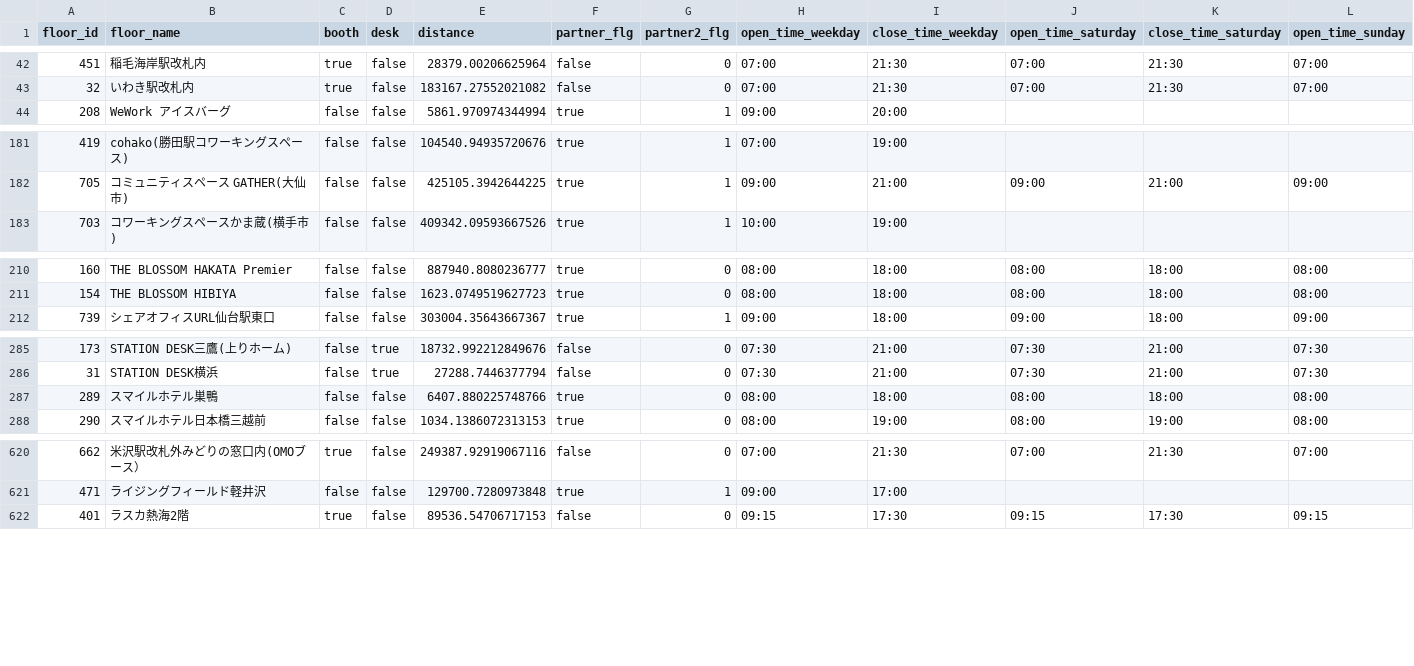
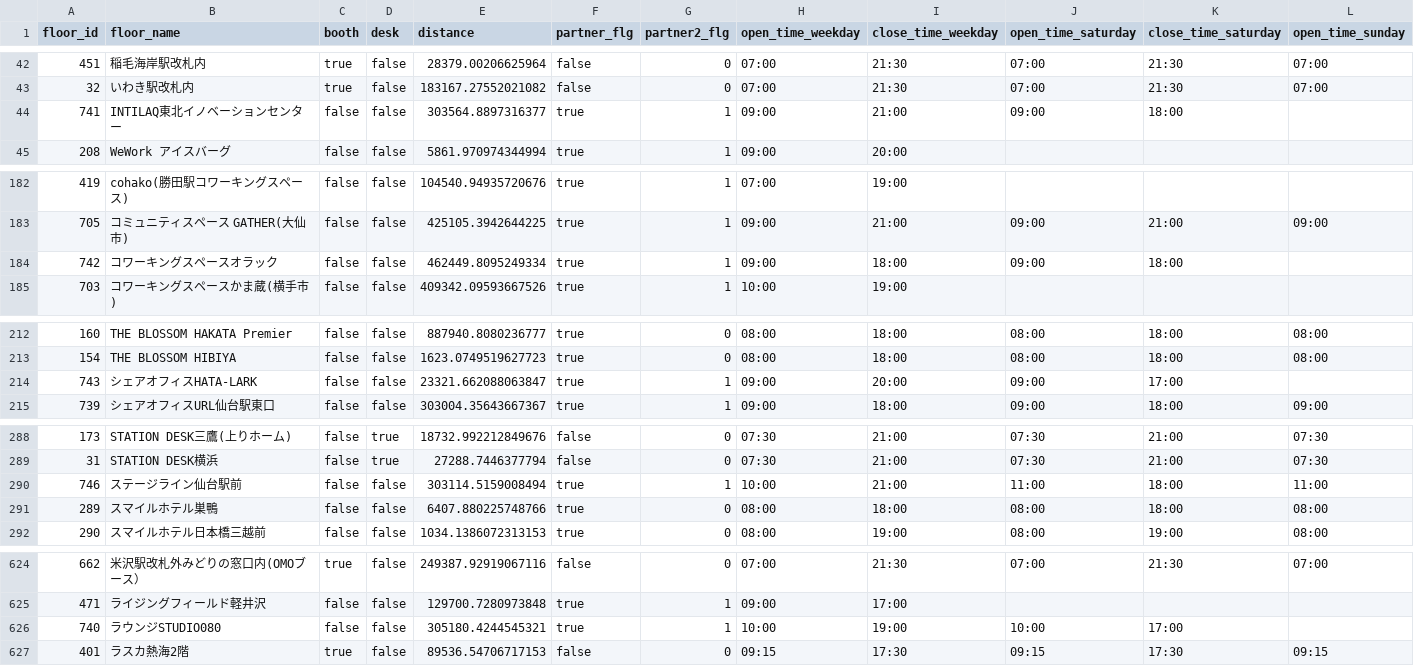
Before and after one commit to code4fukui/workbox, a CSV file: workbox-stationwork.csv, drawn as a sheet; only a part is shown, gaps mark what is left out; rows hold the shown columns only; the diff names each change by its address in the sheet, - before the commit and + after, or states it on an @@ line.

Commit message:
update data

```diff
--- a/workbox-stationwork.csv
+++ b/workbox-stationwork.csv
+row 44: 741 | INTILAQ東北イノベーションセンター | false | false | 303564.8897316377 | true | 1 | 09:00 | 21:00 | 09:00 | 18:00
+row 184: 742 | コワーキングスペースオラック | false | false | 462449.8095249334 | true | 1 | 09:00 | 18:00 | 09:00 | 18:00
+row 214: 743 | シェアオフィスHATA-LARK | false | false | 23321.662088063847 | true | 1 | 09:00 | 20:00 | 09:00 | 17:00
+row 290: 746 | ステージライン仙台駅前 | false | false | 303114.5159008494 | true | 1 | 10:00 | 21:00 | 11:00 | 18:00 | 11:00
+row 626: 740 | ラウンジSTUDIO080 | false | false | 305180.4244545321 | true | 1 | 10:00 | 19:00 | 10:00 | 17:00
```
Also changed, not shown: workbox-telecube.csv, 2 other files.
